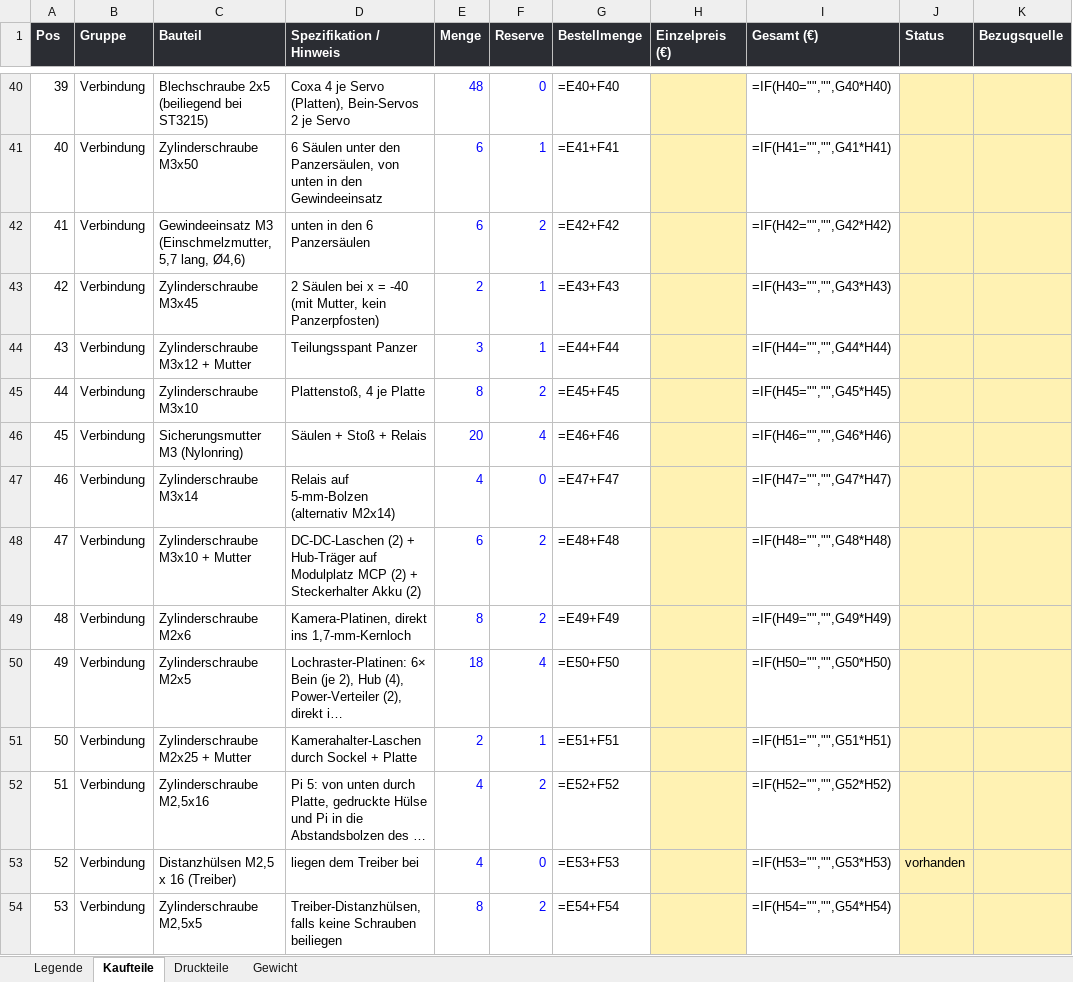
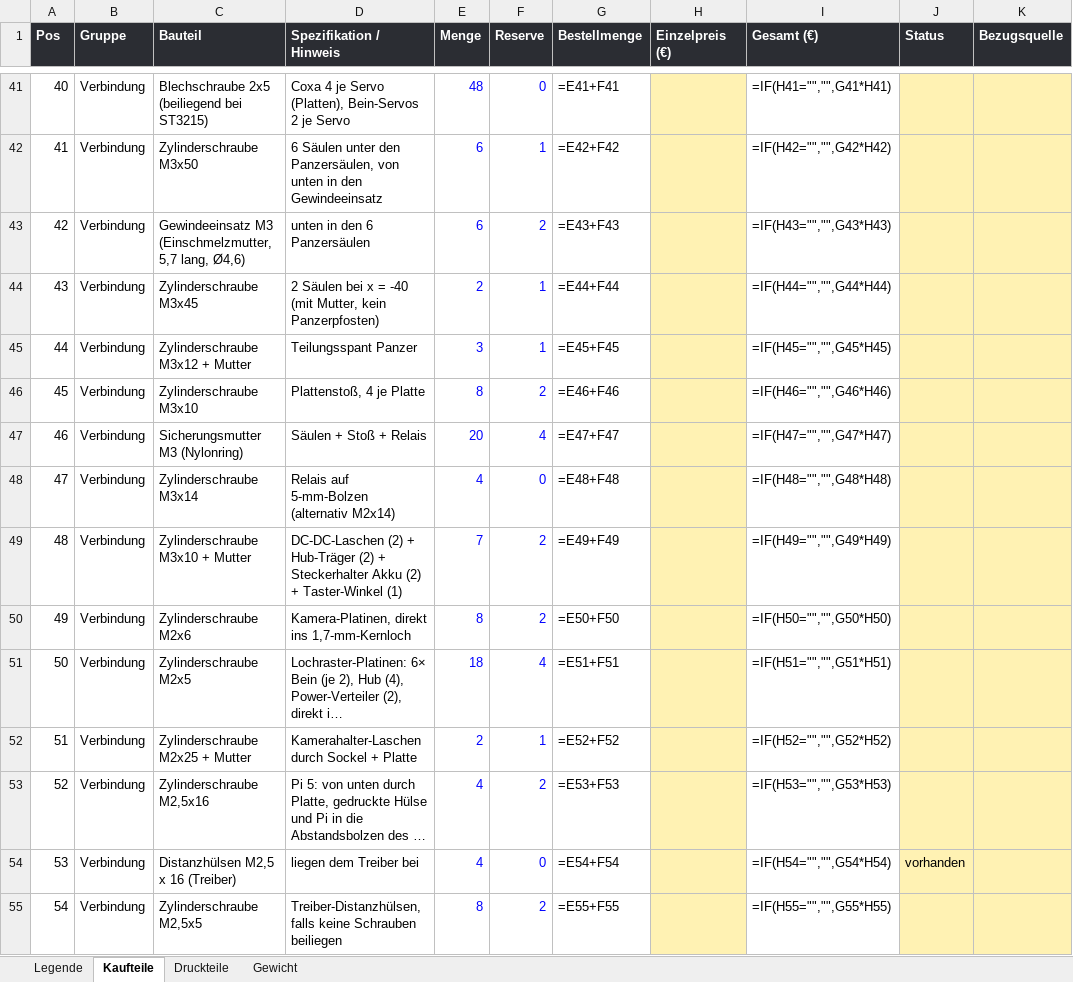
Before and after one commit to Hoehlenbaer/SLARC, an Excel workbook: Drawings/Macros/SLARC_Stueckliste.xlsx, sheet Kaufteile, drawn as a sheet; only a part is shown, gaps mark what is left out; long unchanged cells end in …; values as stored, in another font and other column widths than the file's, no borders; formulas without a stored value are shown as written; addresses are those after the commit; the diff covers the shown part only; the diff names each change by its address in the sheet, - before the commit and + after, or states it on an @@ line.

```diff
--- a/Drawings/Macros/SLARC_Stueckliste.xlsx (sheet Kaufteile)
+++ b/Drawings/Macros/SLARC_Stueckliste.xlsx (sheet Kaufteile)
@@ column A (Pos) renumbered between rows 11 and 65 @@
-G41 (Bestellmenge): =E40+F40
+G41 (Bestellmenge): =E41+F41
-I41 (Gesamt (€)): =IF(H40="","",G40*H40)
+I41 (Gesamt (€)): =IF(H41="","",G41*H41)
-G42 (Bestellmenge): =E41+F41
+G42 (Bestellmenge): =E42+F42
-I42 (Gesamt (€)): =IF(H41="","",G41*H41)
+I42 (Gesamt (€)): =IF(H42="","",G42*H42)
-G43 (Bestellmenge): =E42+F42
+G43 (Bestellmenge): =E43+F43
-I43 (Gesamt (€)): =IF(H42="","",G42*H42)
+I43 (Gesamt (€)): =IF(H43="","",G43*H43)
-G44 (Bestellmenge): =E43+F43
+G44 (Bestellmenge): =E44+F44
-I44 (Gesamt (€)): =IF(H43="","",G43*H43)
+I44 (Gesamt (€)): =IF(H44="","",G44*H44)
-G45 (Bestellmenge): =E44+F44
+G45 (Bestellmenge): =E45+F45
-I45 (Gesamt (€)): =IF(H44="","",G44*H44)
+I45 (Gesamt (€)): =IF(H45="","",G45*H45)
-G46 (Bestellmenge): =E45+F45
+G46 (Bestellmenge): =E46+F46
-I46 (Gesamt (€)): =IF(H45="","",G45*H45)
+I46 (Gesamt (€)): =IF(H46="","",G46*H46)
-G47 (Bestellmenge): =E46+F46
+G47 (Bestellmenge): =E47+F47
-I47 (Gesamt (€)): =IF(H46="","",G46*H46)
+I47 (Gesamt (€)): =IF(H47="","",G47*H47)
-G48 (Bestellmenge): =E47+F47
+G48 (Bestellmenge): =E48+F48
-I48 (Gesamt (€)): =IF(H47="","",G47*H47)
+I48 (Gesamt (€)): =IF(H48="","",G48*H48)
-D49 (Spezifikation / Hinweis): …+ Hub-Träger auf Modulplatz MCP (2) + Steckerhalter Akku (2)
+D49 (Spezifikation / Hinweis): …+ Hub-Träger (2) + Steckerhalter Akku (2) + Taster-Winkel (1)
-E49 (Menge): 6
+E49 (Menge): 7
-G49 (Bestellmenge): =E48+F48
+G49 (Bestellmenge): =E49+F49
-I49 (Gesamt (€)): =IF(H48="","",G48*H48)
+I49 (Gesamt (€)): =IF(H49="","",G49*H49)
-G50 (Bestellmenge): =E49+F49
+G50 (Bestellmenge): =E50+F50
-I50 (Gesamt (€)): =IF(H49="","",G49*H49)
+I50 (Gesamt (€)): =IF(H50="","",G50*H50)
-G51 (Bestellmenge): =E50+F50
+G51 (Bestellmenge): =E51+F51
-I51 (Gesamt (€)): =IF(H50="","",G50*H50)
+I51 (Gesamt (€)): =IF(H51="","",G51*H51)
-G52 (Bestellmenge): =E51+F51
+G52 (Bestellmenge): =E52+F52
-I52 (Gesamt (€)): =IF(H51="","",G51*H51)
+I52 (Gesamt (€)): =IF(H52="","",G52*H52)
-G53 (Bestellmenge): =E52+F52
+G53 (Bestellmenge): =E53+F53
-I53 (Gesamt (€)): =IF(H52="","",G52*H52)
+I53 (Gesamt (€)): =IF(H53="","",G53*H53)
-G54 (Bestellmenge): =E53+F53
+G54 (Bestellmenge): =E54+F54
-I54 (Gesamt (€)): =IF(H53="","",G53*H53)
+I54 (Gesamt (€)): =IF(H54="","",G54*H54)
-G55 (Bestellmenge): =E54+F54
+G55 (Bestellmenge): =E55+F55
-I55 (Gesamt (€)): =IF(H54="","",G54*H54)
+I55 (Gesamt (€)): =IF(H55="","",G55*H55)
```
Also changed, not shown: 1 added row and 84 edited cells elsewhere in this sheet, sheet Druckteile, sheet Gewicht, 6 other files.
